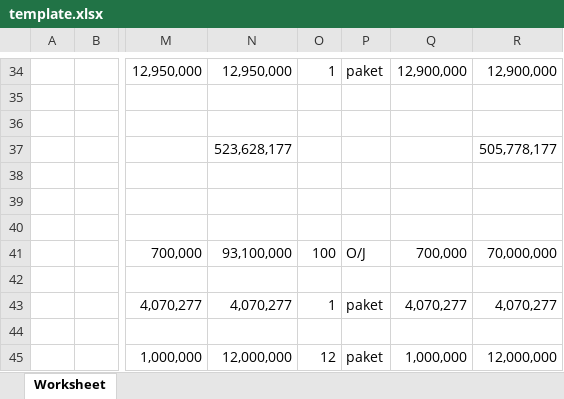
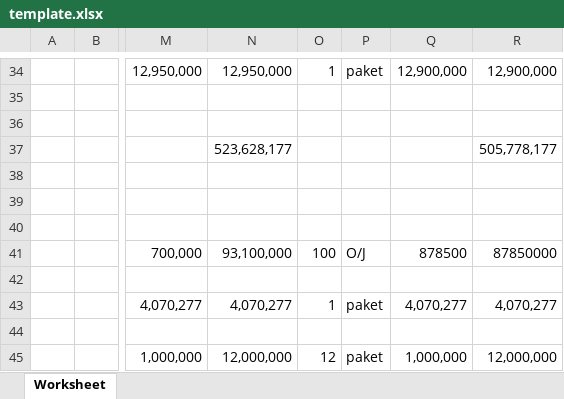
Before and after one commit to bagusejogja/belajar_aplikasi_sederhana, an Excel workbook: public/template.xlsx, sheet Worksheet, drawn as a sheet; only a part is shown, gaps mark what is left out; values as stored, in another font and other column widths than the file's, no cell formats; the diff names each change by its address in the sheet, - before the commit and + after, or states it on an @@ line.

Commit message:
feat: update photo date picker, gov dashboard zero filter, sidebar active state, template cells, and role-based unit tabs

```diff
--- a/public/template.xlsx (sheet Worksheet)
+++ b/public/template.xlsx (sheet Worksheet)
-Q41: 700,000
+Q41: 878500
-R41: 70,000,000
+R41: 87850000
```
Also changed, not shown: cell formats, template.xlsx, 10 other files.
